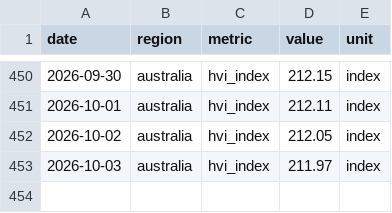
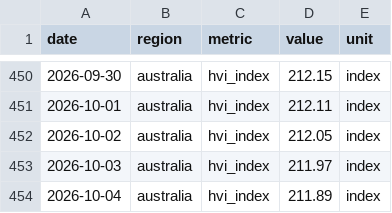
Before and after one commit to jackalexleonard-stack/victoria-housing-dashboard, a CSV file: data/series/au_hvi.csv, drawn as a sheet; only a part is shown, gaps mark what is left out; the diff names each change by its address in the sheet, - before the commit and + after, or states it on an @@ line.

```diff
--- a/data/series/au_hvi.csv
+++ b/data/series/au_hvi.csv
+row 454: 2026-10-04 | australia | hvi_index | 211.89 | index
```
Also changed, not shown: data/series/vic_hvi.csv, 27 other files.
